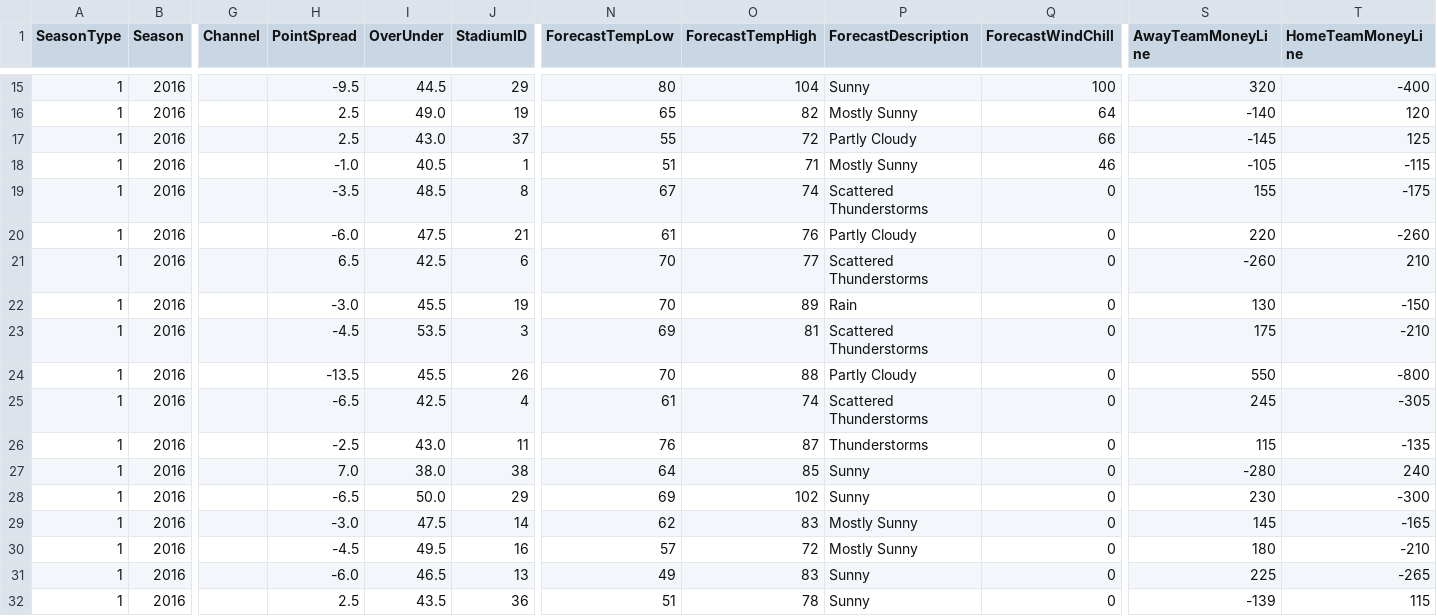
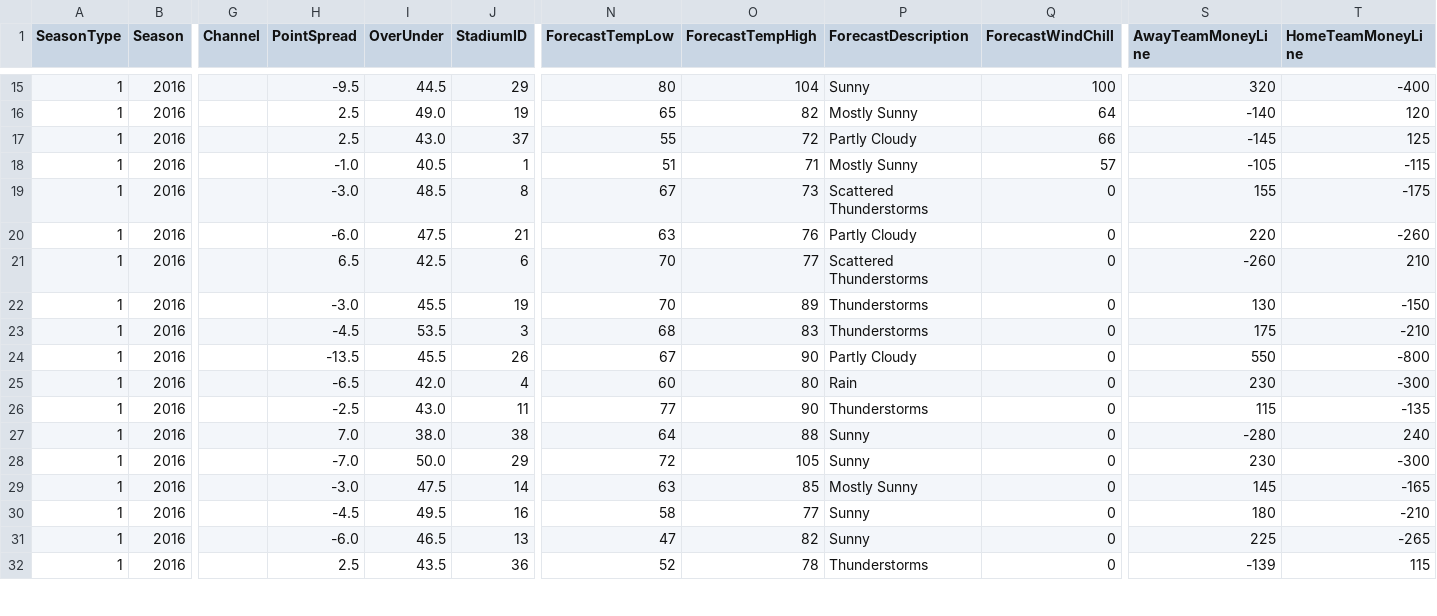
Before and after one commit to jreiher2003/peer_flask, a CSV file: sports/Schedule.2016.csv, drawn as a sheet; only a part is shown, gaps mark what is left out; the diff covers the shown part only; the diff names each change by its address in the sheet, - before the commit and + after, or states it on an @@ line.

```diff
--- a/sports/Schedule.2016.csv
+++ b/sports/Schedule.2016.csv
-Q18 (ForecastWindChill): 46
+Q18 (ForecastWindChill): 57
-H19 (PointSpread): -3.5
+H19 (PointSpread): -3.0
-O19 (ForecastTempHigh): 74
+O19 (ForecastTempHigh): 73
-N20 (ForecastTempLow): 61
+N20 (ForecastTempLow): 63
-P22 (ForecastDescription): Rain
+P22 (ForecastDescription): Thunderstorms
-N23 (ForecastTempLow): 69
+N23 (ForecastTempLow): 68
-O23 (ForecastTempHigh): 81
+O23 (ForecastTempHigh): 83
-P23 (ForecastDescription): Scattered Thunderstorms
+P23 (ForecastDescription): Thunderstorms
-N24 (ForecastTempLow): 70
+N24 (ForecastTempLow): 67
-O24 (ForecastTempHigh): 88
+O24 (ForecastTempHigh): 90
-I25 (OverUnder): 42.5
+I25 (OverUnder): 42.0
-N25 (ForecastTempLow): 61
+N25 (ForecastTempLow): 60
-O25 (ForecastTempHigh): 74
+O25 (ForecastTempHigh): 80
-P25 (ForecastDescription): Scattered Thunderstorms
+P25 (ForecastDescription): Rain
-S25 (AwayTeamMoneyLine): 245
+S25 (AwayTeamMoneyLine): 230
-T25 (HomeTeamMoneyLine): -305
+T25 (HomeTeamMoneyLine): -300
-N26 (ForecastTempLow): 76
+N26 (ForecastTempLow): 77
-O26 (ForecastTempHigh): 87
+O26 (ForecastTempHigh): 90
-O27 (ForecastTempHigh): 85
+O27 (ForecastTempHigh): 88
-H28 (PointSpread): -6.5
+H28 (PointSpread): -7.0
-N28 (ForecastTempLow): 69
+N28 (ForecastTempLow): 72
-O28 (ForecastTempHigh): 102
+O28 (ForecastTempHigh): 105
-N29 (ForecastTempLow): 62
+N29 (ForecastTempLow): 63
-O29 (ForecastTempHigh): 83
+O29 (ForecastTempHigh): 85
-N30 (ForecastTempLow): 57
+N30 (ForecastTempLow): 58
-O30 (ForecastTempHigh): 72
+O30 (ForecastTempHigh): 77
-P30 (ForecastDescription): Mostly Sunny
+P30 (ForecastDescription): Sunny
-N31 (ForecastTempLow): 49
+N31 (ForecastTempLow): 47
-O31 (ForecastTempHigh): 83
+O31 (ForecastTempHigh): 82
-N32 (ForecastTempLow): 51
+N32 (ForecastTempLow): 52
-P32 (ForecastDescription): Sunny
+P32 (ForecastDescription): Thunderstorms
```
Also changed, not shown: 2 edited cells elsewhere in this file, sports/Game.2016.csv, sports/Score.2016.csv, 33 other files.
